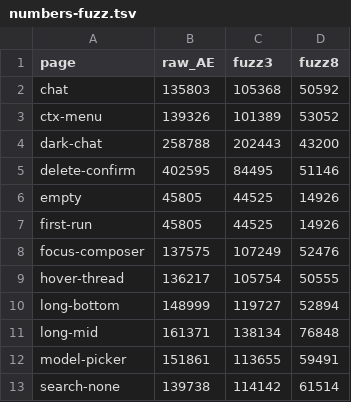
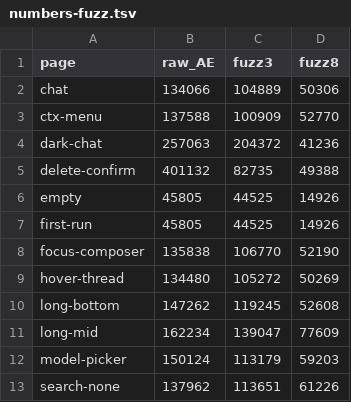
Before and after one commit to fanchcho/ai_upper, a TSV file: out/qml-shell/parity/numbers-fuzz.tsv, drawn as a sheet; only a part is shown; the diff covers the shown part only.

```diff
--- a/out/qml-shell/parity/numbers-fuzz.tsv
+++ b/out/qml-shell/parity/numbers-fuzz.tsv
@@ -1,13 +1,13 @@
 page	raw_AE	fuzz3	fuzz8
-chat	135803	105368	50592
-ctx-menu	139326	101389	53052
-dark-chat	258788	202443	43200
-delete-confirm	402595	84495	51146
+chat	134066	104889	50306
+ctx-menu	137588	100909	52770
+dark-chat	257063	204372	41236
+delete-confirm	401132	82735	49388
 empty	45805	44525	14926
 first-run	45805	44525	14926
-focus-composer	137575	107249	52476
-hover-thread	136217	105754	50555
-long-bottom	148999	119727	52894
-long-mid	161371	138134	76848
-model-picker	151861	113655	59491
-search-none	139738	114142	61514
+focus-composer	135838	106770	52190
+hover-thread	134480	105272	50269
+long-bottom	147262	119245	52608
+long-mid	162234	139047	77609
+model-picker	150124	113179	59203
+search-none	137962	113651	61226
```
Also changed, not shown: 14 edited cells elsewhere in this file, out/qml-shell/parity/numbers.tsv, 36 other files.
